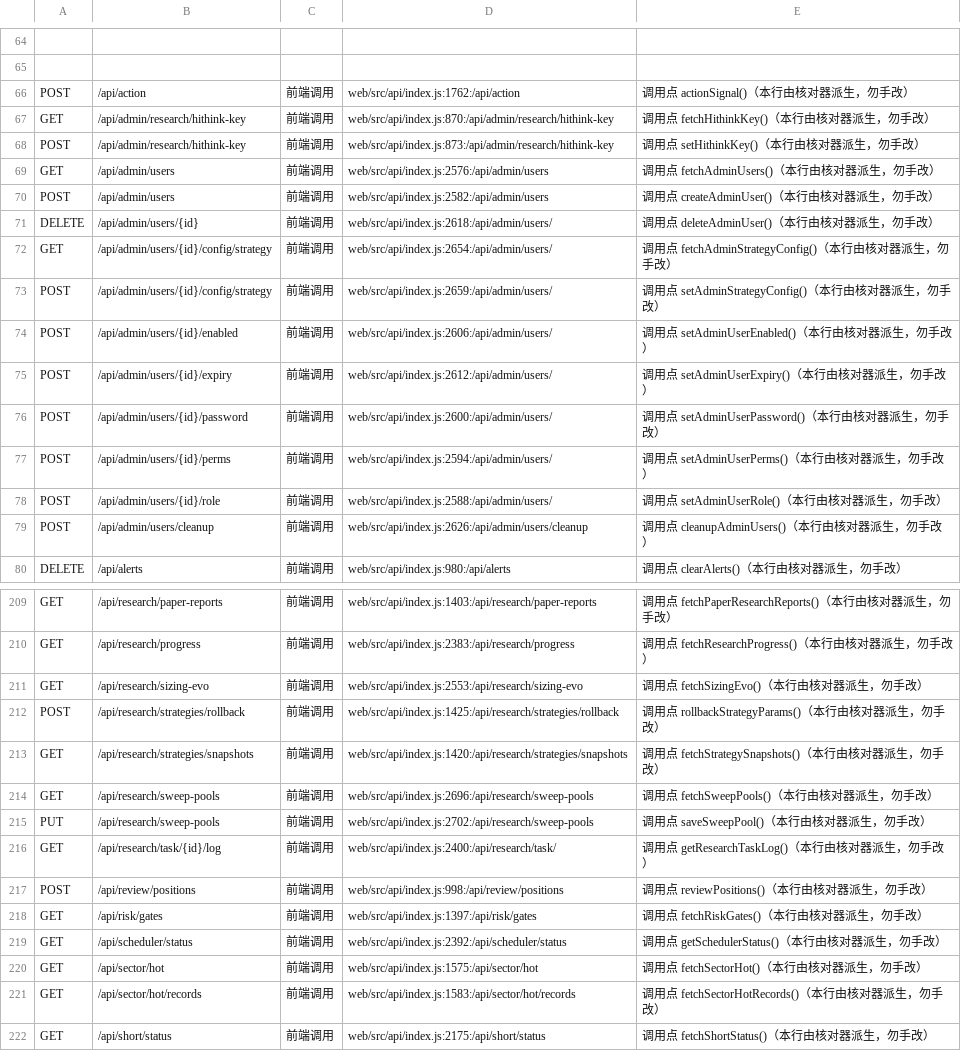
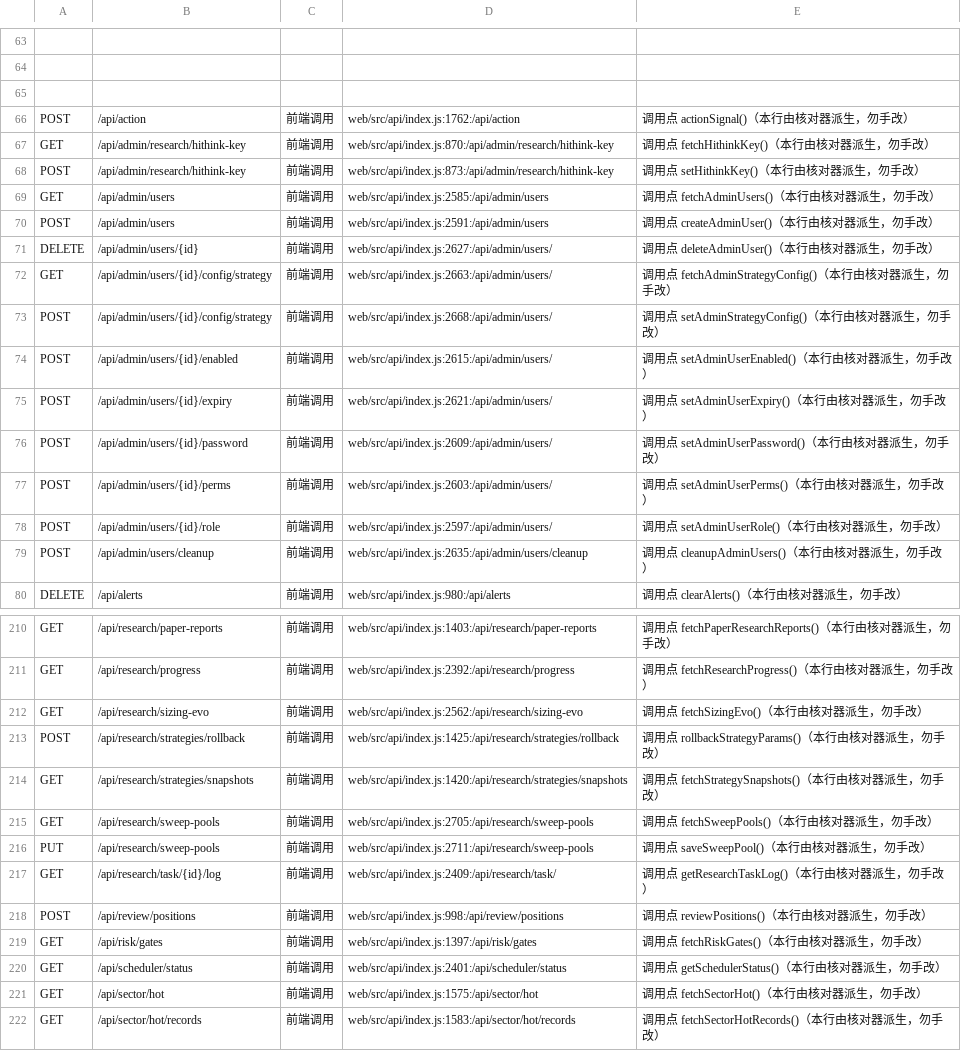
Before and after one commit to francisfernandez66666/quant-v2, a TSV file: scripts/contract_ledger.tsv, drawn as a sheet; only a part is shown, gaps mark what is left out; the shorter side is filled out with more unchanged rows; addresses are those after the commit; the diff covers the shown part only; the diff names each change by its address in the sheet, - before the commit and + after, or states it on an @@ line.

```diff
--- a/scripts/contract_ledger.tsv
+++ b/scripts/contract_ledger.tsv
+row 65: (empty)
-D69: web/src/api/index.js:2576:/api/admin/users
+D69: web/src/api/index.js:2585:/api/admin/users
-D70: web/src/api/index.js:2582:/api/admin/users
+D70: web/src/api/index.js:2591:/api/admin/users
-D71: web/src/api/index.js:2618:/api/admin/users/
+D71: web/src/api/index.js:2627:/api/admin/users/
-D72: web/src/api/index.js:2654:/api/admin/users/
+D72: web/src/api/index.js:2663:/api/admin/users/
-D73: web/src/api/index.js:2659:/api/admin/users/
+D73: web/src/api/index.js:2668:/api/admin/users/
-D74: web/src/api/index.js:2606:/api/admin/users/
+D74: web/src/api/index.js:2615:/api/admin/users/
-D75: web/src/api/index.js:2612:/api/admin/users/
+D75: web/src/api/index.js:2621:/api/admin/users/
-D76: web/src/api/index.js:2600:/api/admin/users/
+D76: web/src/api/index.js:2609:/api/admin/users/
-D77: web/src/api/index.js:2594:/api/admin/users/
+D77: web/src/api/index.js:2603:/api/admin/users/
-D78: web/src/api/index.js:2588:/api/admin/users/
+D78: web/src/api/index.js:2597:/api/admin/users/
-D79: web/src/api/index.js:2626:/api/admin/users/cleanup
+D79: web/src/api/index.js:2635:/api/admin/users/cleanup
-D211: web/src/api/index.js:2383:/api/research/progress
+D211: web/src/api/index.js:2392:/api/research/progress
-D212: web/src/api/index.js:2553:/api/research/sizing-evo
+D212: web/src/api/index.js:2562:/api/research/sizing-evo
-D215: web/src/api/index.js:2696:/api/research/sweep-pools
+D215: web/src/api/index.js:2705:/api/research/sweep-pools
-D216: web/src/api/index.js:2702:/api/research/sweep-pools
+D216: web/src/api/index.js:2711:/api/research/sweep-pools
-D217: web/src/api/index.js:2400:/api/research/task/
+D217: web/src/api/index.js:2409:/api/research/task/
-D220: web/src/api/index.js:2392:/api/scheduler/status
+D220: web/src/api/index.js:2401:/api/scheduler/status
```
Also changed, not shown: 1 added row, 1 removed row and 45 edited cells elsewhere in this file, 14 other files.
